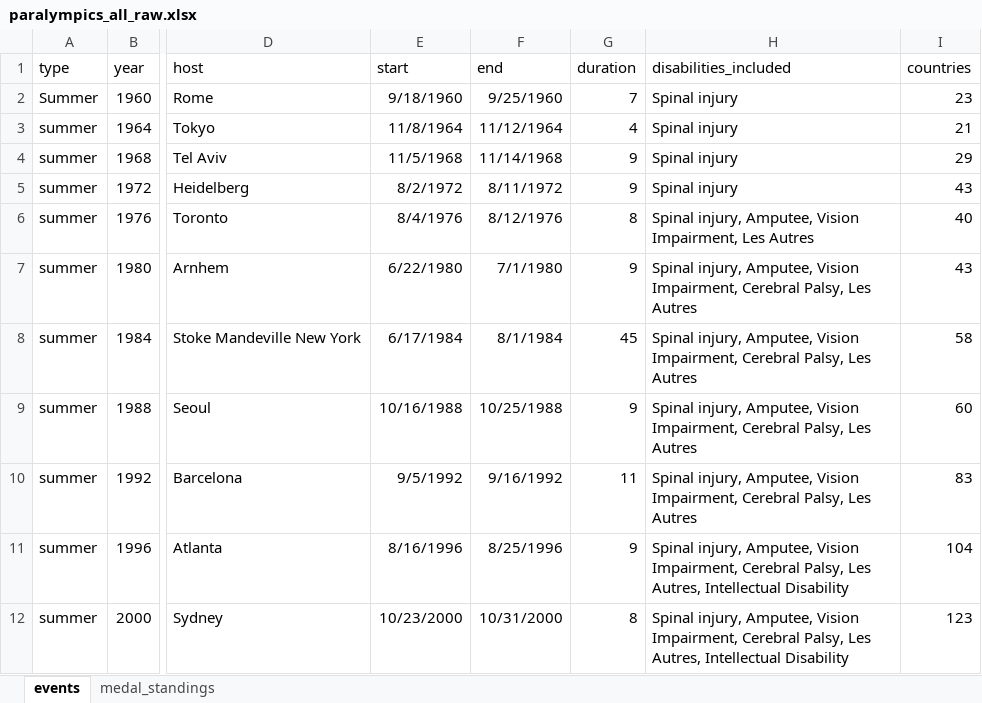
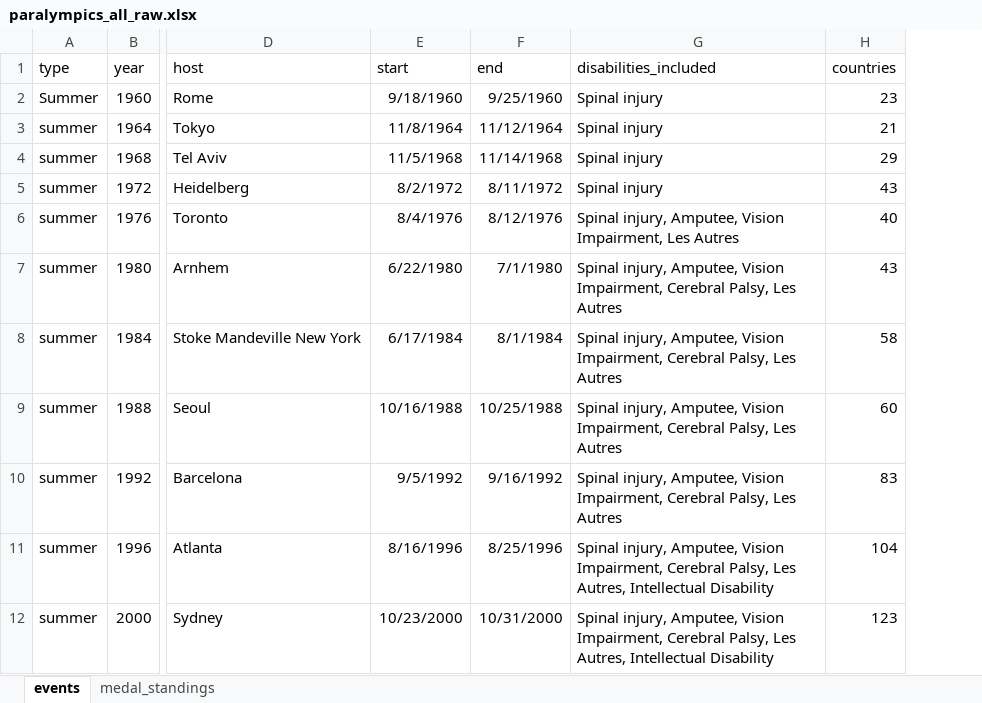
Before and after one commit to nicholsons/comp0035-2024-tutorials, an Excel workbook: src/tutorialpkg/data/paralympics_all_raw.xlsx, sheet events, drawn as a sheet; only a part is shown, gaps mark what is left out; values as stored, in another font and other column widths than the file's, no borders; the diff names each change by its address in the sheet, - before the commit and + after, or states it on an @@ line.

```diff
--- a/src/tutorialpkg/data/paralympics_all_raw.xlsx (sheet events)
+++ b/src/tutorialpkg/data/paralympics_all_raw.xlsx (sheet events)
-column G (duration), rows 2-12: 7 | 4 | 9 | 9 | 8 | 9 | 45 | 9 | 11 | 9 | 8
```
Also changed, not shown: 20 other files.
